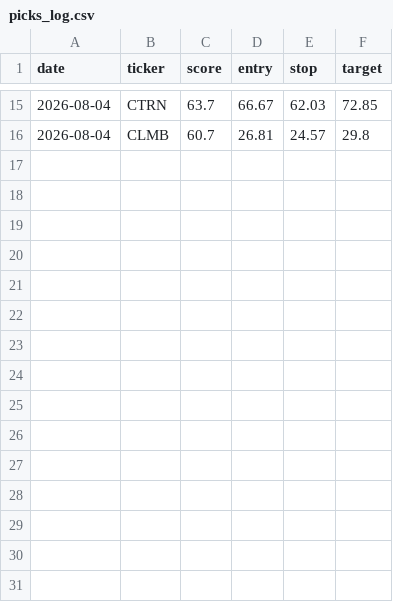
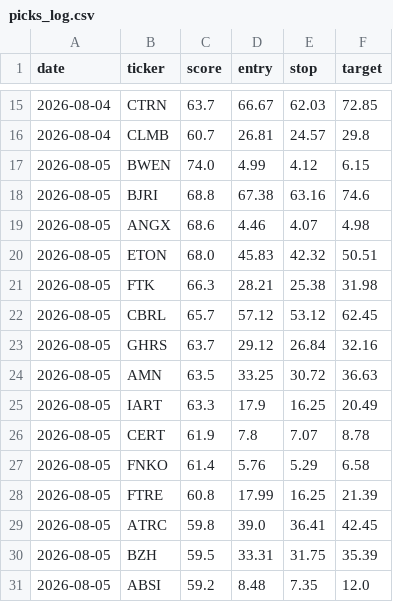
Before and after one commit to stevemtn1/Stock_scan, a CSV file: picks_log.csv, drawn as a sheet; only a part is shown, gaps mark what is left out.

```diff
--- a/picks_log.csv
+++ b/picks_log.csv
@@ -16 +16,16 @@ date,ticker,score,entry,stop,target
 2026-08-04,CLMB,60.7,26.81,24.57,29.8
+2026-08-05,BWEN,74.0,4.99,4.12,6.15
+2026-08-05,BJRI,68.8,67.38,63.16,74.6
+2026-08-05,ANGX,68.6,4.46,4.07,4.98
+2026-08-05,ETON,68.0,45.83,42.32,50.51
+2026-08-05,FTK,66.3,28.21,25.38,31.98
+2026-08-05,CBRL,65.7,57.12,53.12,62.45
+2026-08-05,GHRS,63.7,29.12,26.84,32.16
+2026-08-05,AMN,63.5,33.25,30.72,36.63
+2026-08-05,IART,63.3,17.9,16.25,20.49
+2026-08-05,CERT,61.9,7.8,7.07,8.78
+2026-08-05,FNKO,61.4,5.76,5.29,6.58
+2026-08-05,FTRE,60.8,17.99,16.25,21.39
+2026-08-05,ATRC,59.8,39.0,36.41,42.45
+2026-08-05,BZH,59.5,33.31,31.75,35.39
+2026-08-05,ABSI,59.2,8.48,7.35,12.0
```
Also changed, not shown: 1 other file.
